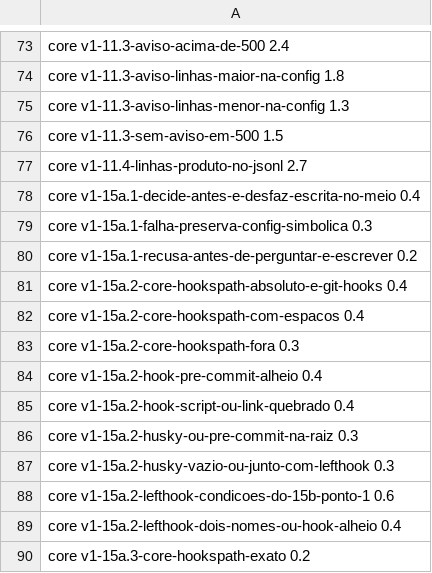
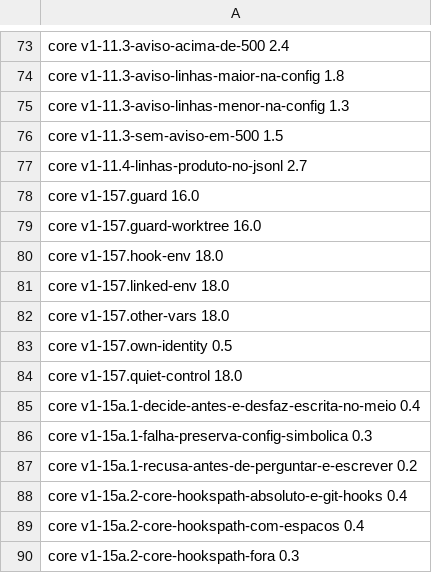
Before and after one commit to victorassisalves/shipcraft, a TSV file: acceptance/durations.tsv, drawn as a sheet; only a part is shown, gaps mark what is left out; the shorter side is filled out with more unchanged rows.

```diff
--- a/acceptance/durations.tsv
+++ b/acceptance/durations.tsv
@@ -77,2 +77,9 @@ core v1-11.3-sem-aviso-em-500 1.5
 core v1-11.4-linhas-produto-no-jsonl 2.7
+core v1-157.guard 16.0
+core v1-157.guard-worktree 16.0
+core v1-157.hook-env 18.0
+core v1-157.linked-env 18.0
+core v1-157.other-vars 18.0
+core v1-157.own-identity 0.5
+core v1-157.quiet-control 18.0
 core v1-15a.1-decide-antes-e-desfaz-escrita-no-meio 0.4
```
Also changed, not shown: 4 other files.
